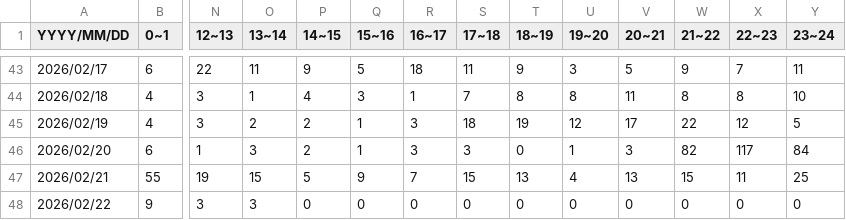
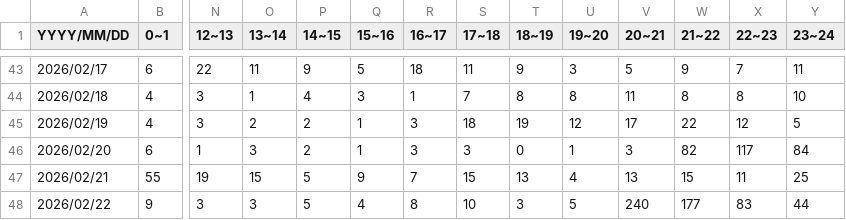
Before and after one commit to 46memorybit/tweet, a CSV file: logs/日向坂46メンバー名/#平尾帆夏.csv, drawn as a sheet; only a part is shown, gaps mark what is left out; the diff names each change by its address in the sheet, - before the commit and + after, or states it on an @@ line.

Commit message:
update #平尾帆夏

```diff
--- a/logs/日向坂46メンバー名/#平尾帆夏.csv
+++ b/logs/日向坂46メンバー名/#平尾帆夏.csv
-P48 (14~15): 0
+P48 (14~15): 5
-Q48 (15~16): 0
+Q48 (15~16): 4
-R48 (16~17): 0
+R48 (16~17): 8
-S48 (17~18): 0
+S48 (17~18): 10
-T48 (18~19): 0
+T48 (18~19): 3
-U48 (19~20): 0
+U48 (19~20): 5
-V48 (20~21): 0
+V48 (20~21): 240
-W48 (21~22): 0
+W48 (21~22): 177
-X48 (22~23): 0
+X48 (22~23): 83
-Y48 (23~24): 0
+Y48 (23~24): 44
```
